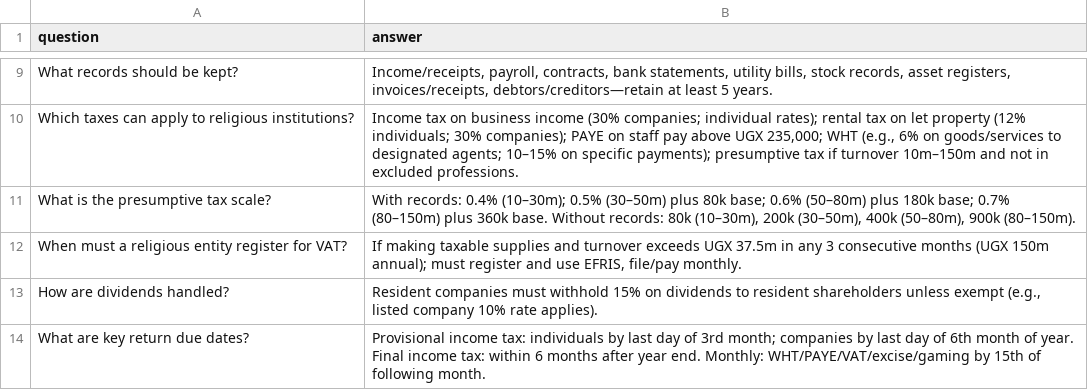
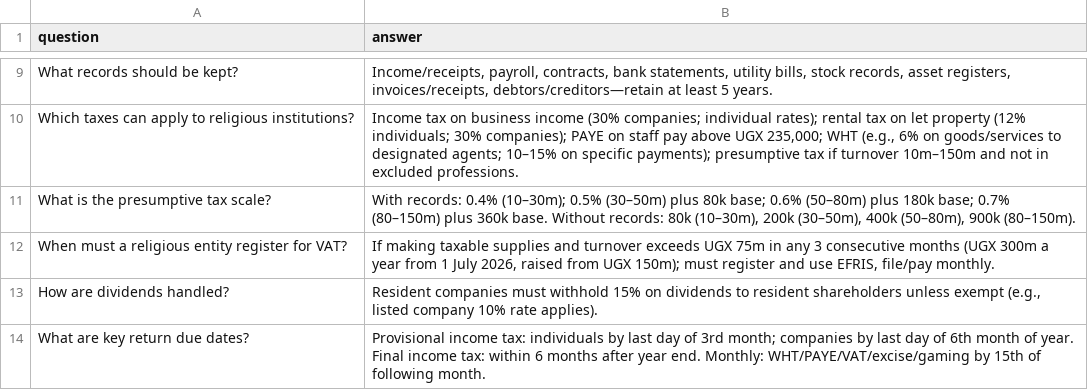
Before and after one commit to mpairwe7/FinalYearProject, a CSV file: Data/dataset/ura_religious_institution_fy2024_25_faqs.csv, drawn as a sheet; only a part is shown, gaps mark what is left out.

```diff
--- a/Data/dataset/ura_religious_institution_fy2024_25_faqs.csv
+++ b/Data/dataset/ura_religious_institution_fy2024_25_faqs.csv
@@ -11,3 +11,3 @@ question,answer
 "What is the presumptive tax scale?","With records: 0.4% (10–30m); 0.5% (30–50m) plus 80k base; 0.6% (50–80m) plus 180k base; 0.7% (80–150m) plus 360k base. Without records: 80k (10–30m), 200k (30–50m), 400k (50–80m), 900k (80–150m)."
-"When must a religious entity register for VAT?","If making taxable supplies and turnover exceeds UGX 37.5m in any 3 consecutive months (UGX 150m annual); must register and use EFRIS, file/pay monthly."
+"When must a religious entity register for VAT?","If making taxable supplies and turnover exceeds UGX 75m in any 3 consecutive months (UGX 300m a year from 1 July 2026, raised from UGX 150m); must register and use EFRIS, file/pay monthly."
 "How are dividends handled?","Resident companies must withhold 15% on dividends to resident shareholders unless exempt (e.g., listed company 10% rate applies)."
```
Also changed, not shown: Data/dataset/ura_efris_faqs.csv, Data/dataset/ura_taxation_handbook_fy2025_26_faqs.csv, 23 other files.
